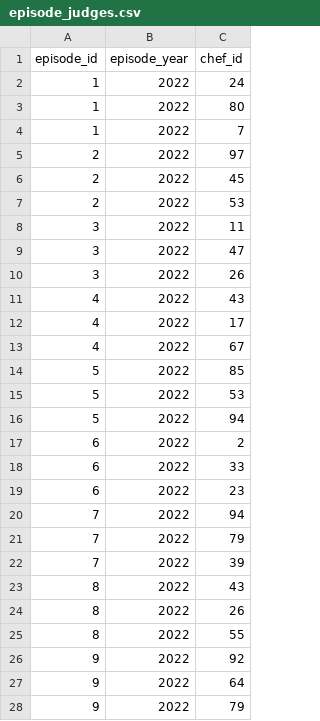
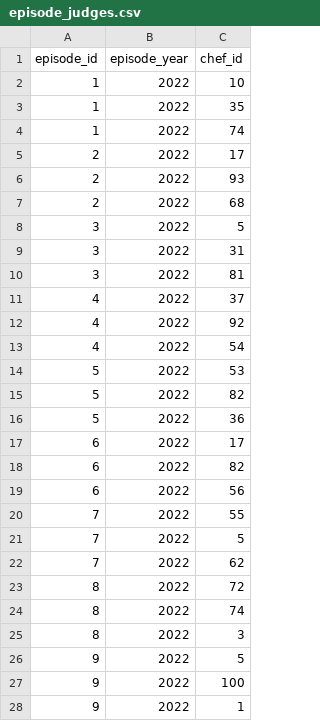
Before and after one commit to ArionasMC/db_project, a CSV file: app/generated/episode_judges.csv, drawn as a sheet; only a part is shown; the diff covers the shown part only.

```diff
--- a/app/generated/episode_judges.csv
+++ b/app/generated/episode_judges.csv
@@ -1,28 +1,28 @@
 "episode_id","episode_year","chef_id"
-1,2022,24
-1,2022,80
-1,2022,7
-2,2022,97
-2,2022,45
-2,2022,53
-3,2022,11
-3,2022,47
-3,2022,26
-4,2022,43
-4,2022,17
-4,2022,67
-5,2022,85
+1,2022,10
+1,2022,35
+1,2022,74
+2,2022,17
+2,2022,93
+2,2022,68
+3,2022,5
+3,2022,31
+3,2022,81
+4,2022,37
+4,2022,92
+4,2022,54
 5,2022,53
-5,2022,94
-6,2022,2
-6,2022,33
-6,2022,23
-7,2022,94
-7,2022,79
-7,2022,39
-8,2022,43
-8,2022,26
-8,2022,55
-9,2022,92
-9,2022,64
-9,2022,79
+5,2022,82
+5,2022,36
+6,2022,17
+6,2022,82
+6,2022,56
+7,2022,55
+7,2022,5
+7,2022,62
+8,2022,72
+8,2022,74
+8,2022,3
+9,2022,5
+9,2022,100
+9,2022,1
```
Also changed, not shown: 2 added rows, 2 removed rows and 60 edited cells elsewhere in this file, app/generated/episode_has_recipe.csv, app/generated/grading.csv, 3 other files.
